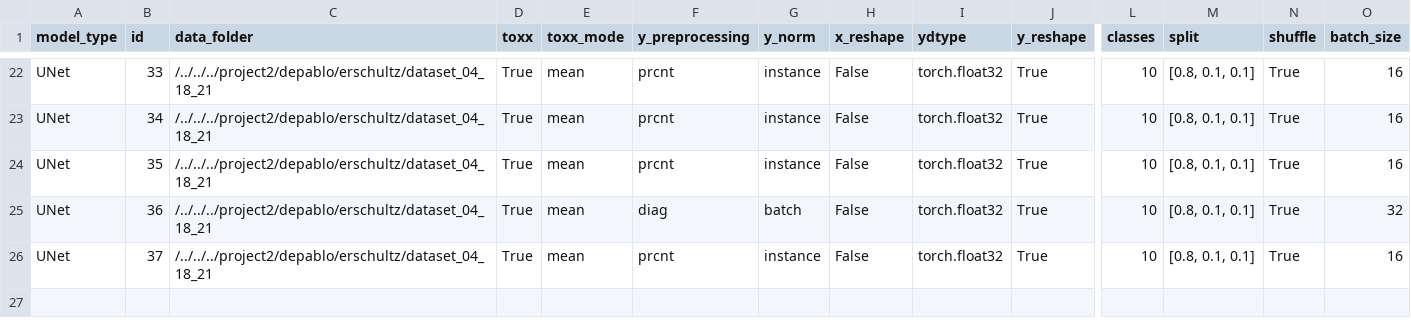
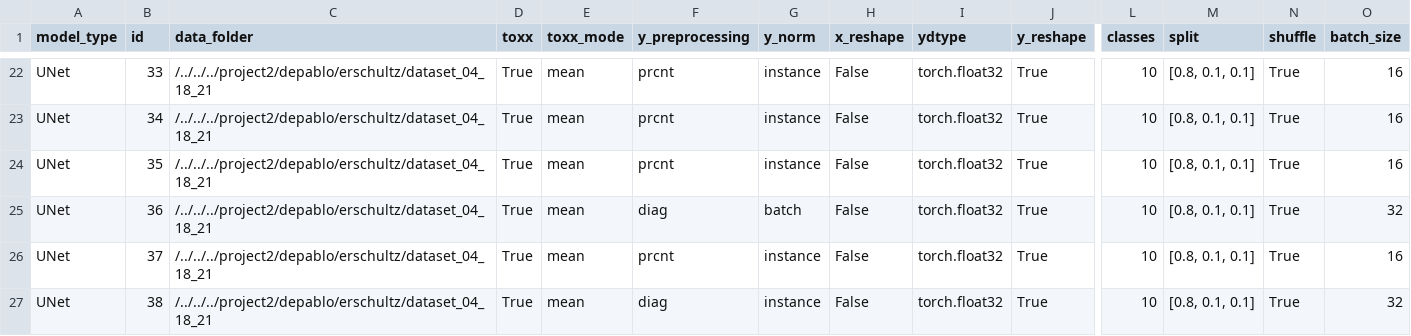
Before and after one commit to ERSchultz/sequences_to_contact_maps, a CSV file: results/UNet/experiments.csv, drawn as a sheet; only a part is shown, gaps mark what is left out; rows hold the shown columns only; the diff names each change by its address in the sheet, - before the commit and + after, or states it on an @@ line.

Commit message:
results

```diff
--- a/results/UNet/experiments.csv
+++ b/results/UNet/experiments.csv
+row 27: UNet | 38 | /../../../project2/depablo/erschultz/dataset_04_18_21 | True | mean | diag | instance | False | torch.float32 | True | 10 | [0.8, 0.1, 0.1] | True | 32
```
Also changed, not shown: 30 other files.
